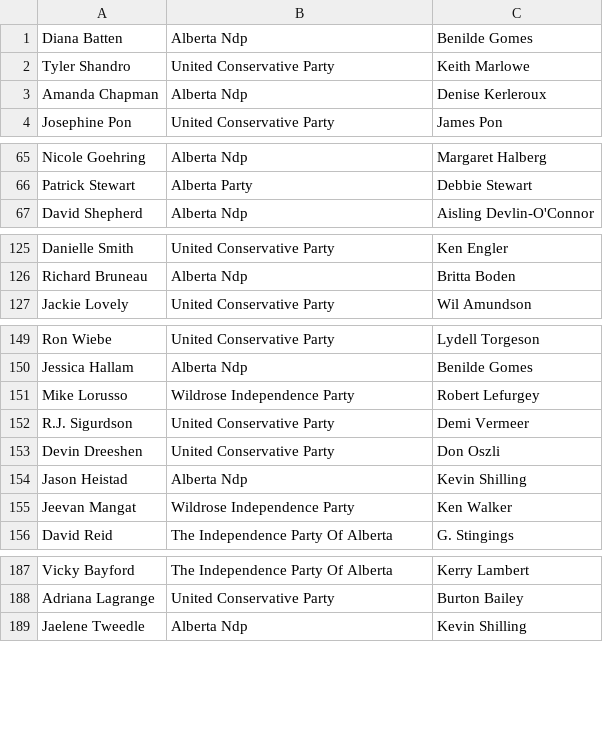
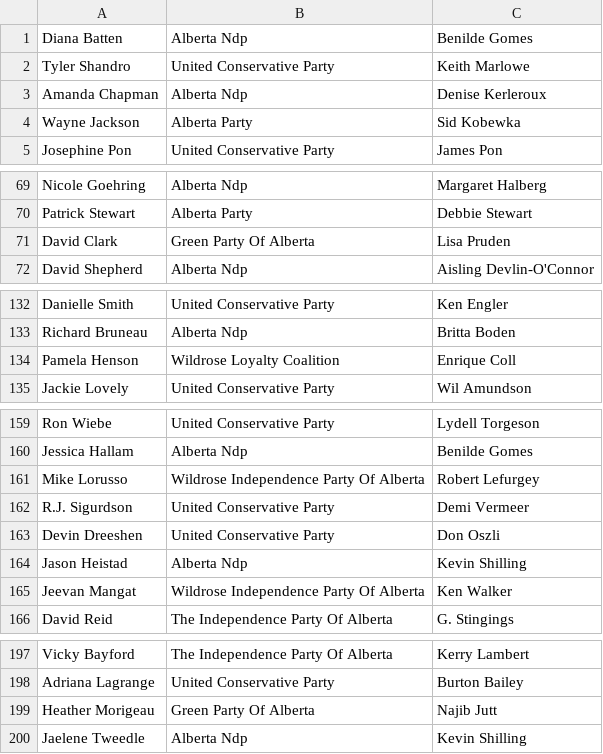
Before and after one commit to mcbeanit/Alberta, a CSV file: official_candidates.csv, drawn as a sheet; only a part is shown, gaps mark what is left out; the diff covers the shown part only.

```diff
--- a/official_candidates.csv
+++ b/official_candidates.csv
@@ -3,2 +3,3 @@ Tyler Shandro	United Conservative Party	Keith Marlowe
 Amanda Chapman	Alberta Ndp	Denise Kerleroux
+Wayne Jackson	Alberta Party	Sid Kobewka
 Josephine Pon	United Conservative Party	James Pon
@@ -66,2 +70,3 @@ Nicole Goehring	Alberta Ndp	Margaret Halberg
 Patrick Stewart	Alberta Party	Debbie Stewart
+David Clark	Green Party Of Alberta	Lisa Pruden
 David Shepherd	Alberta Ndp	Aisling Devlin-O'Connor
@@ -126,2 +133,3 @@ Danielle Smith	United Conservative Party	Ken Engler
 Richard Bruneau	Alberta Ndp	Britta Boden
+Pamela Henson	Wildrose Loyalty Coalition	Enrique Coll
 Jackie Lovely	United Conservative Party	Wil Amundson
@@ -150,3 +160,3 @@ Ron Wiebe	United Conservative Party	Lydell Torgeson
 Jessica Hallam	Alberta Ndp	Benilde Gomes
-Mike Lorusso	Wildrose Independence Party	Robert Lefurgey
+Mike Lorusso	Wildrose Independence Party Of Alberta	Robert Lefurgey
 R.J. Sigurdson	United Conservative Party	Demi Vermeer
@@ -154,3 +164,3 @@ Devin Dreeshen	United Conservative Party	Don Oszli
 Jason Heistad	Alberta Ndp	Kevin Shilling
-Jeevan Mangat	Wildrose Independence Party	Ken Walker
+Jeevan Mangat	Wildrose Independence Party Of Alberta	Ken Walker
 David Reid	The Independence Party Of Alberta	G. Stingings
@@ -188,2 +198,3 @@ Vicky Bayford	The Independence Party Of Alberta	Kerry Lambert
 Adriana Lagrange	United Conservative Party	Burton Bailey
+Heather Morigeau	Green Party Of Alberta	Najib Jutt
 Jaelene Tweedle	Alberta Ndp	Kevin Shilling
```
Also changed, not shown: 8 added rows and 1 removed row elsewhere in this file.
